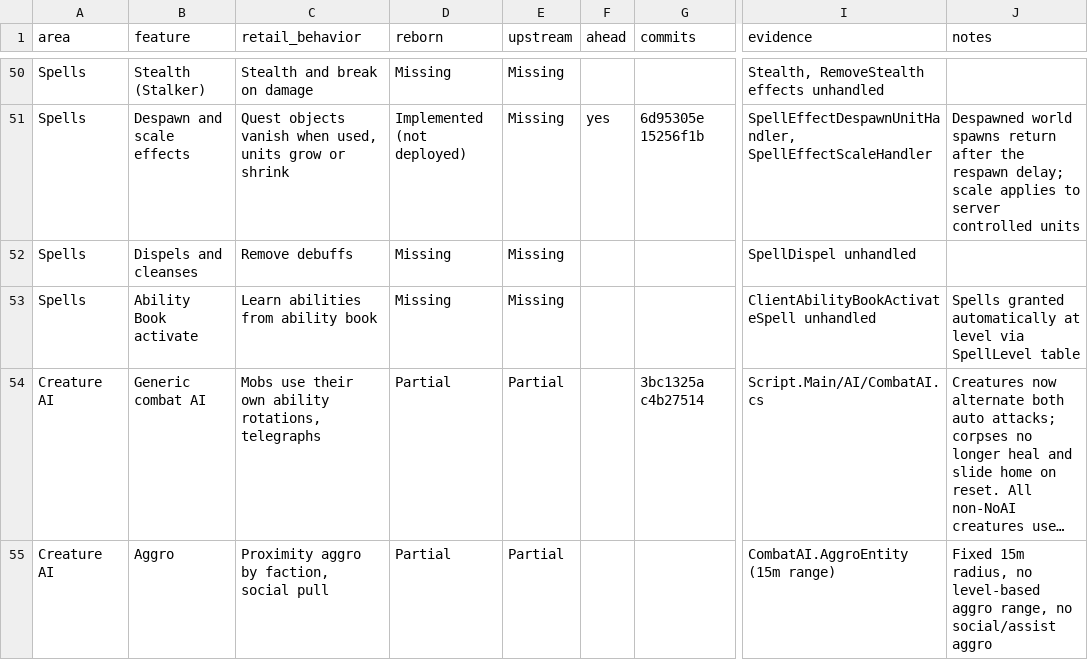
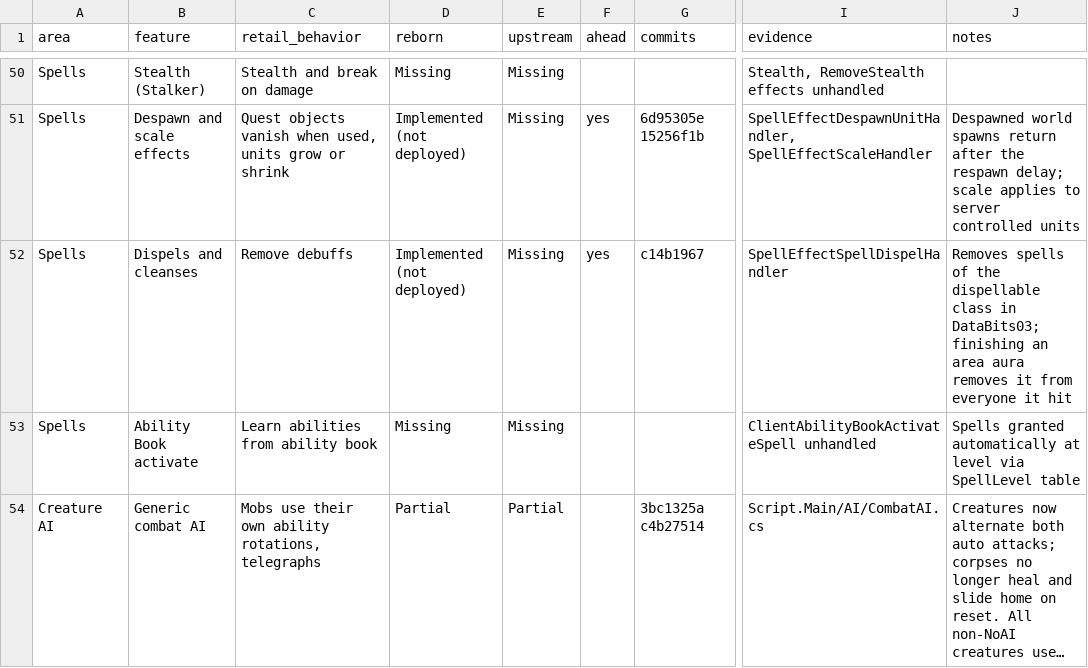
Before and after one commit to th3bluecarp/nexus-reborn, a CSV file: docs/reborn/parity.csv, drawn as a sheet; only a part is shown, gaps mark what is left out; the shorter side is filled out with more unchanged rows; long unchanged cells end in …; the diff names each change by its address in the sheet, - before the commit and + after, or states it on an @@ line.

```diff
--- a/docs/reborn/parity.csv
+++ b/docs/reborn/parity.csv
-D52 (reborn): Missing
+D52 (reborn): Implemented (not deployed)
-F52 (ahead): (empty)
+F52 (ahead): yes
-G52 (commits): (empty)
+G52 (commits): c14b1967
-I52 (evidence): SpellDispel unhandled
+I52 (evidence): SpellEffectSpellDispelHandler
-J52 (notes): (empty)
+J52 (notes): Removes spells of the dispellable class in DataBits03; finishing an area aura removes it from everyone it hit
```
Also changed, not shown: 2 other files.
